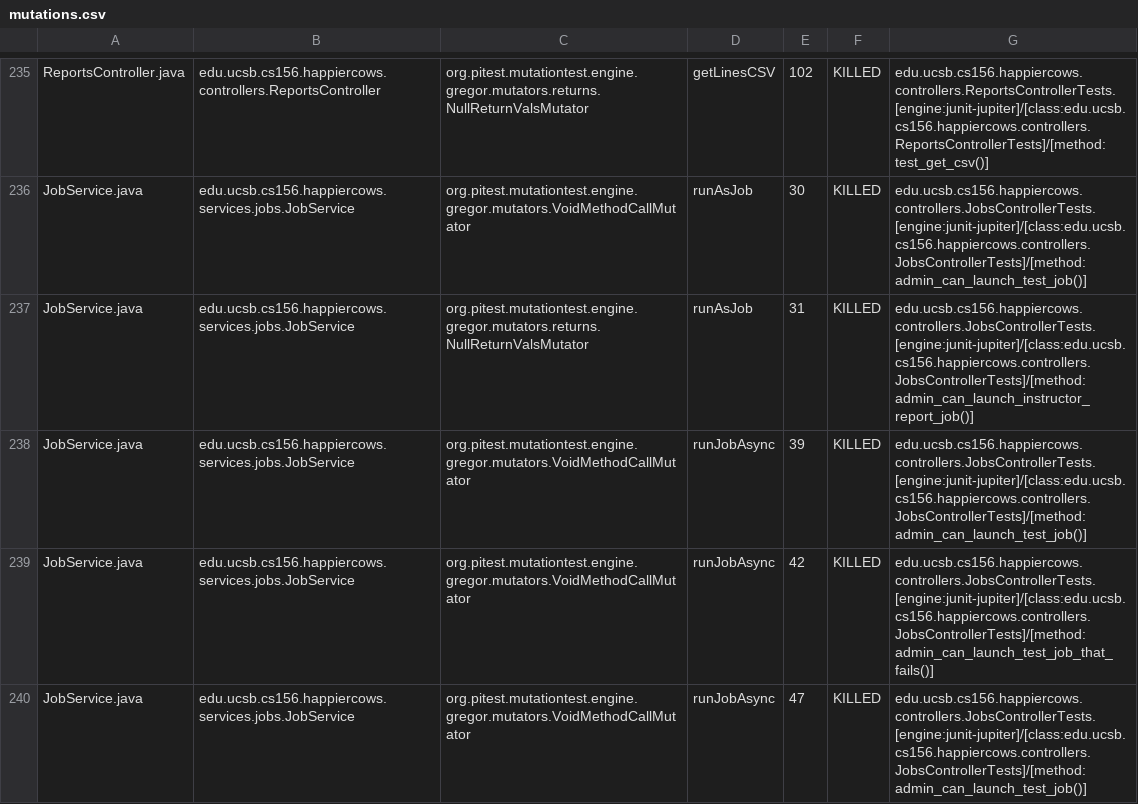
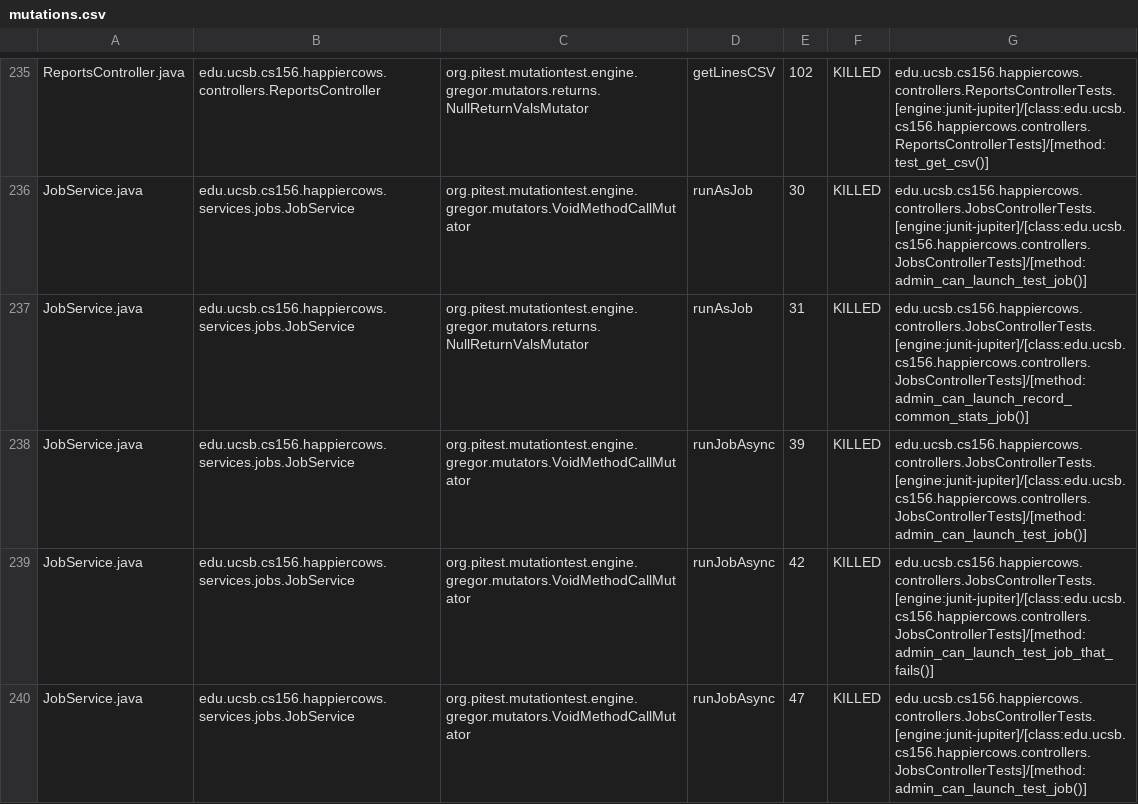
Before and after one commit to ucsb-cs156-w24/proj-happy-cows-w24-4pm-1, a CSV file: prs/37/pitest/mutations.csv, drawn as a sheet; only a part is shown, gaps mark what is left out; the diff covers the shown part only.

Commit message:
Deploying to gh-pages from @ ucsb-cs156-w24/proj-happy-cows-w24-4pm-1@25981eba20bc25c604c8bfa3fea464e5820d606b 🚀

```diff
--- a/prs/37/pitest/mutations.csv
+++ b/prs/37/pitest/mutations.csv
@@ -236,3 +236,3 @@ ReportsController.java,edu.ucsb.cs156.happiercows.controllers.ReportsController,
 JobService.java,edu.ucsb.cs156.happiercows.services.jobs.JobService,org.pitest.mutationtest.engine.gregor.mutators.VoidMethodCallMutator,runAsJob,30,KILLED,edu.ucsb.cs156.happiercows.controllers.JobsControllerTests.[engine:junit-jupiter]/[class:edu.ucsb.cs156.happiercows.controllers.JobsControllerTests]/[method:admin_can_launch_test_job()]
-JobService.java,edu.ucsb.cs156.happiercows.services.jobs.JobService,org.pitest.mutationtest.engine.gregor.mutators.returns.NullReturnValsMutator,runAsJob,31,KILLED,edu.ucsb.cs156.happiercows.controllers.JobsControllerTests.[engine:junit-jupiter]/[class:edu.ucsb.cs156.happiercows.controllers.JobsControllerTests]/[method:admin_can_launch_instructor_report_job()]
+JobService.java,edu.ucsb.cs156.happiercows.services.jobs.JobService,org.pitest.mutationtest.engine.gregor.mutators.returns.NullReturnValsMutator,runAsJob,31,KILLED,edu.ucsb.cs156.happiercows.controllers.JobsControllerTests.[engine:junit-jupiter]/[class:edu.ucsb.cs156.happiercows.controllers.JobsControllerTests]/[method:admin_can_launch_record_common_stats_job()]
 JobService.java,edu.ucsb.cs156.happiercows.services.jobs.JobService,org.pitest.mutationtest.engine.gregor.mutators.VoidMethodCallMutator,runJobAsync,39,KILLED,edu.ucsb.cs156.happiercows.controllers.JobsControllerTests.[engine:junit-jupiter]/[class:edu.ucsb.cs156.happiercows.controllers.JobsControllerTests]/[method:admin_can_launch_test_job()]
```
Also changed, not shown: 21 edited cells elsewhere in this file, 47 other files.
